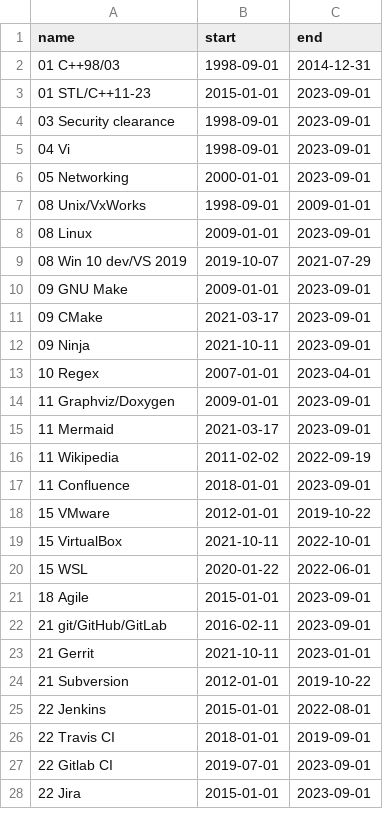
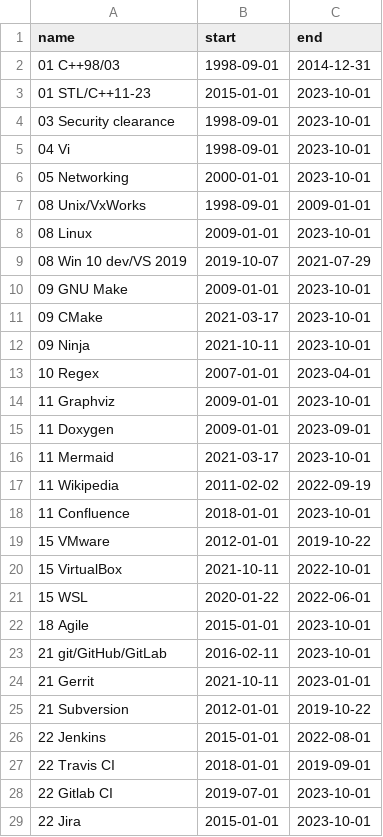
Before and after one commit to deanturpin/skills, a CSV file: skills.csv, drawn as a sheet; only a part is shown; the diff covers the shown part only.

Commit message:
oct update

```diff
--- a/skills.csv
+++ b/skills.csv
@@ -2,17 +2,18 @@ name,start,end
 01 C++98/03,1998-09-01,2014-12-31
-01 STL/C++11-23,2015-01-01,2023-09-01
-03 Security clearance,1998-09-01,2023-09-01
-04 Vi,1998-09-01,2023-09-01
-05 Networking,2000-01-01,2023-09-01
+01 STL/C++11-23,2015-01-01,2023-10-01
+03 Security clearance,1998-09-01,2023-10-01
+04 Vi,1998-09-01,2023-10-01
+05 Networking,2000-01-01,2023-10-01
 08 Unix/VxWorks,1998-09-01,2009-01-01
-08 Linux,2009-01-01,2023-09-01
+08 Linux,2009-01-01,2023-10-01
 08 Win 10 dev/VS 2019,2019-10-07,2021-07-29
-09 GNU Make,2009-01-01,2023-09-01
-09 CMake,2021-03-17,2023-09-01
-09 Ninja,2021-10-11,2023-09-01
+09 GNU Make,2009-01-01,2023-10-01
+09 CMake,2021-03-17,2023-10-01
+09 Ninja,2021-10-11,2023-10-01
 10 Regex,2007-01-01,2023-04-01
-11 Graphviz/Doxygen,2009-01-01,2023-09-01
-11 Mermaid,2021-03-17,2023-09-01
+11 Graphviz,2009-01-01,2023-10-01
+11 Doxygen,2009-01-01,2023-09-01
+11 Mermaid,2021-03-17,2023-10-01
 11 Wikipedia,2011-02-02,2022-09-19
-11 Confluence,2018-01-01,2023-09-01
+11 Confluence,2018-01-01,2023-10-01
 15 VMware,2012-01-01,2019-10-22
@@ -20,4 +21,4 @@ name,start,end
 15 WSL,2020-01-22,2022-06-01
-18 Agile,2015-01-01,2023-09-01
-21 git/GitHub/GitLab,2016-02-11,2023-09-01
+18 Agile,2015-01-01,2023-10-01
+21 git/GitHub/GitLab,2016-02-11,2023-10-01
 21 Gerrit,2021-10-11,2023-01-01
@@ -26,3 +27,3 @@ name,start,end
 22 Travis CI,2018-01-01,2019-09-01
-22 Gitlab CI,2019-07-01,2023-09-01
-22 Jira,2015-01-01,2023-09-01
+22 Gitlab CI,2019-07-01,2023-10-01
+22 Jira,2015-01-01,2023-10-01
```
Also changed, not shown: 14 edited cells elsewhere in this file.
